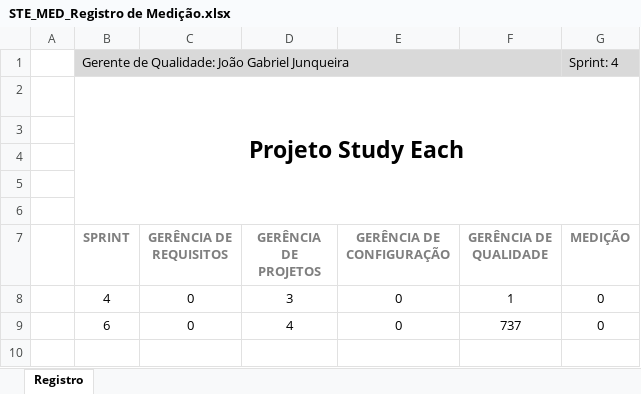
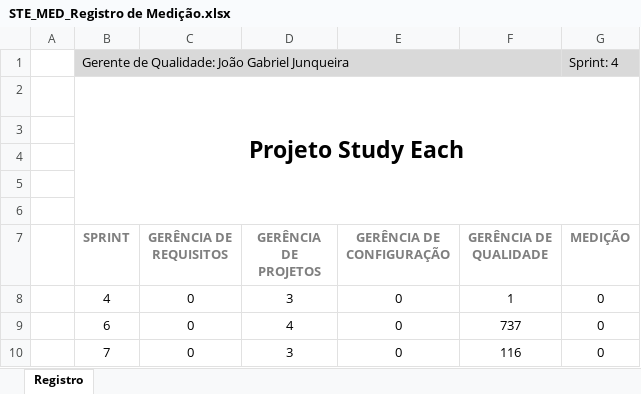
Before and after one commit to TiagoDamascena/PGP-2016, an Excel workbook: docs/project/STE_MED_Registro de Medição.xlsx, sheet Registro, drawn as a sheet; values as stored, in another font and other column widths than the file's, no borders; charts and pictures not drawn; the diff names each change by its address in the sheet, - before the commit and + after, or states it on an @@ line.

Commit message:
Medição da Sprint 7 realizada

```diff
--- a/docs/project/STE_MED_Registro de Medição.xlsx (sheet Registro)
+++ b/docs/project/STE_MED_Registro de Medição.xlsx (sheet Registro)
+row 10:  | 7 | 0 | 3 | 0 | 116 | 0
```
Also changed, not shown: charts or pictures, 1 other file.
